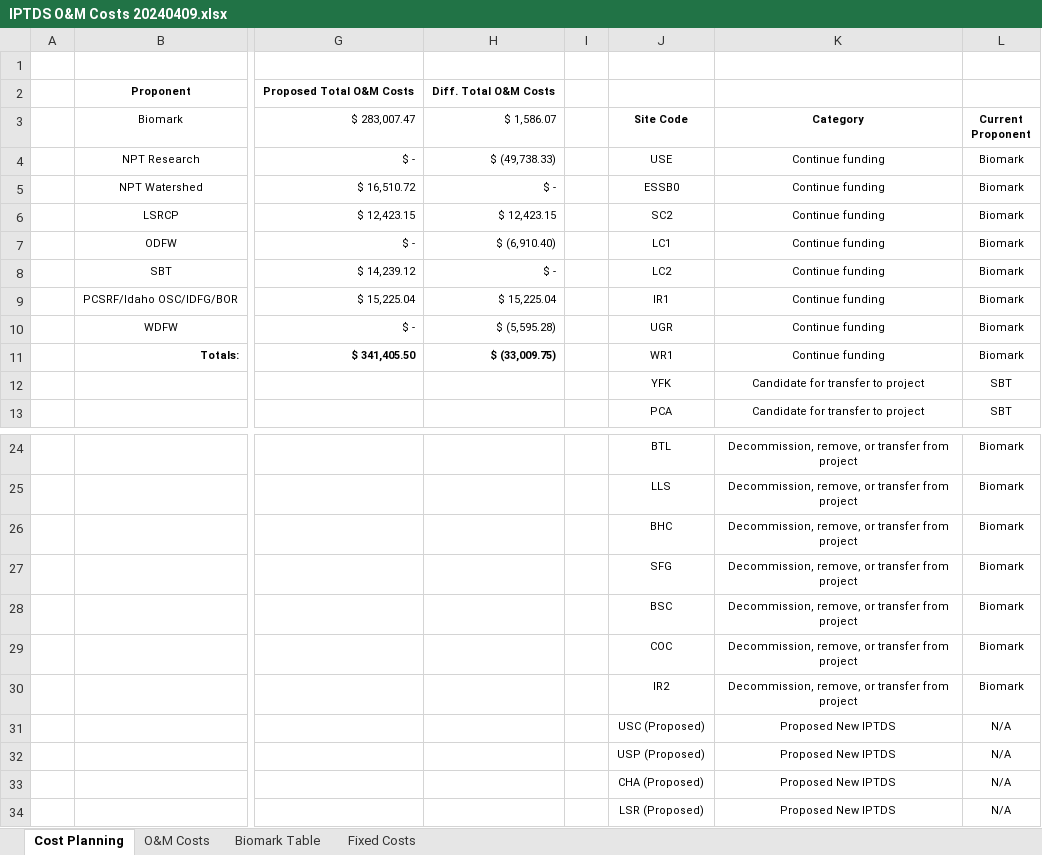
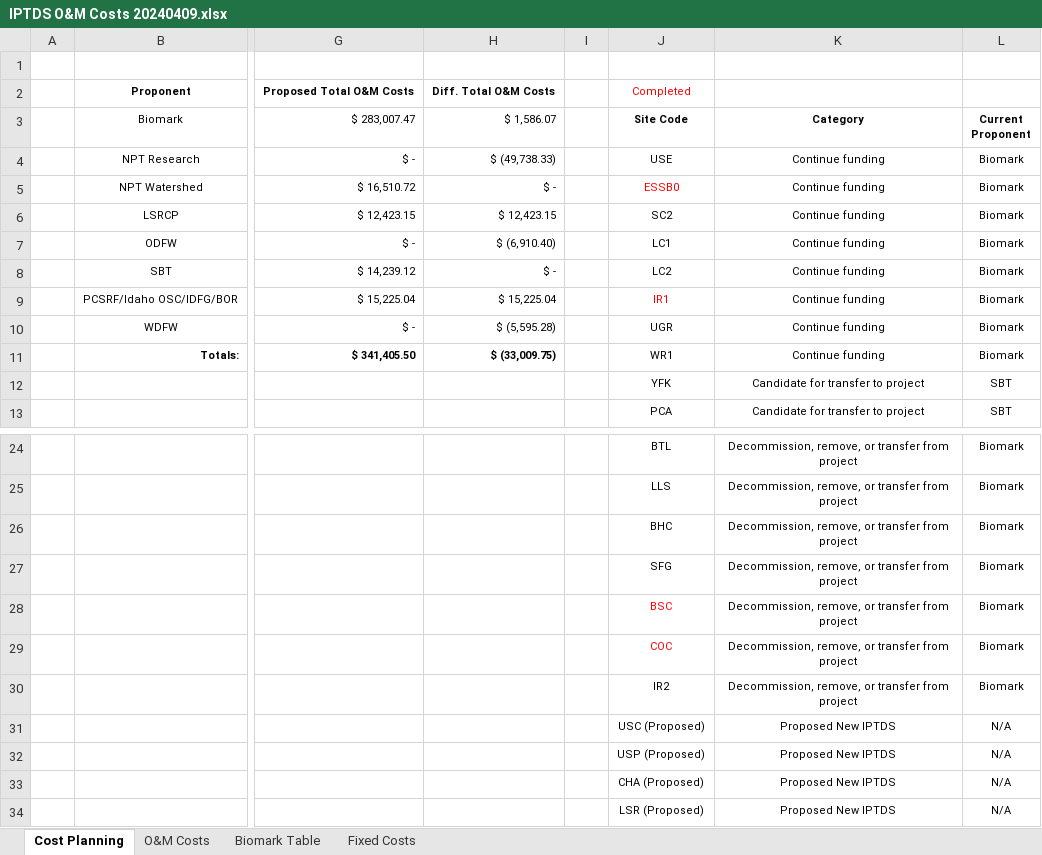
Before and after one commit to NPTfisheries/SnakeRiverIPTDS, an Excel workbook: data/om_costs/IPTDS O&M Costs 20240409.xlsx, sheet Cost Planning, drawn as a sheet; only a part is shown, gaps mark what is left out; values as stored, in another font and other column widths than the file's, no borders; the diff names each change by its address in the sheet, - before the commit and + after, or states it on an @@ line.

Commit message:
saving minor edits to o&m costs spreadsheet

```diff
--- a/data/om_costs/IPTDS O&M Costs 20240409.xlsx (sheet Cost Planning)
+++ b/data/om_costs/IPTDS O&M Costs 20240409.xlsx (sheet Cost Planning)
-J2 (Site Code): (empty)
+J2 (Site Code): Completed
-J5 text colour: black
+J5 text colour: #FF0000
-J9 text colour: black
+J9 text colour: #FF0000
-J28:J29 text colour: black
+J28:J29 text colour: #FF0000
```
